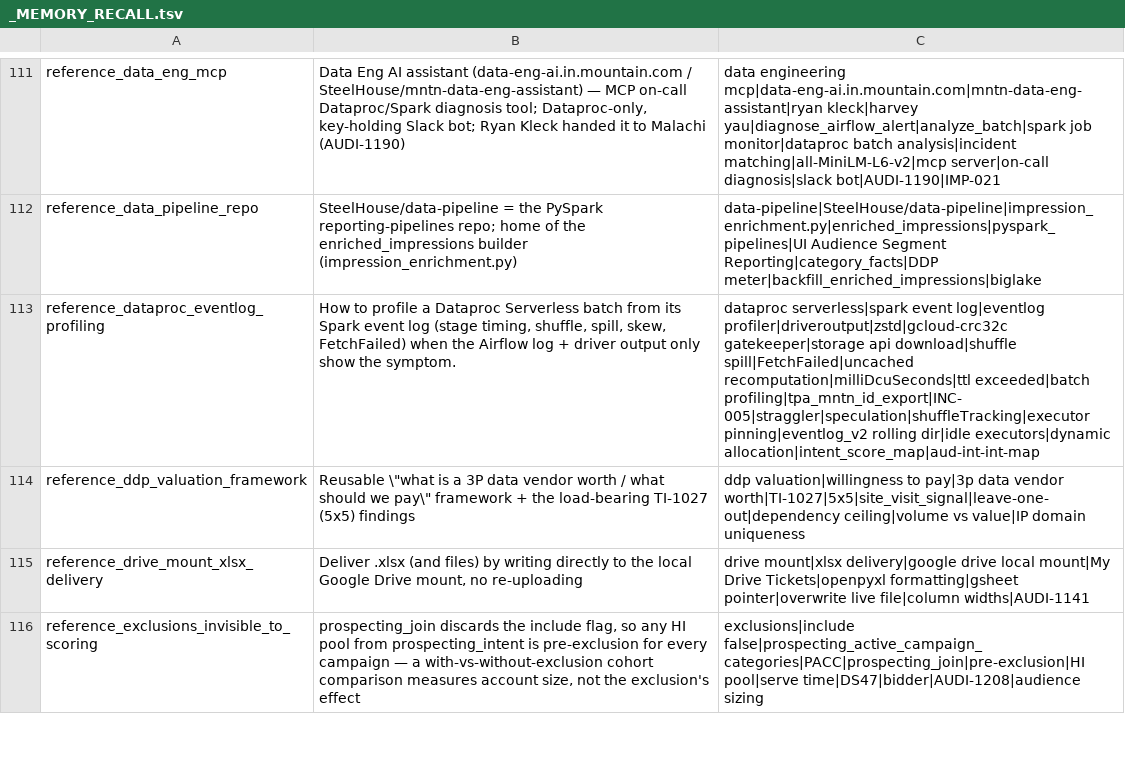
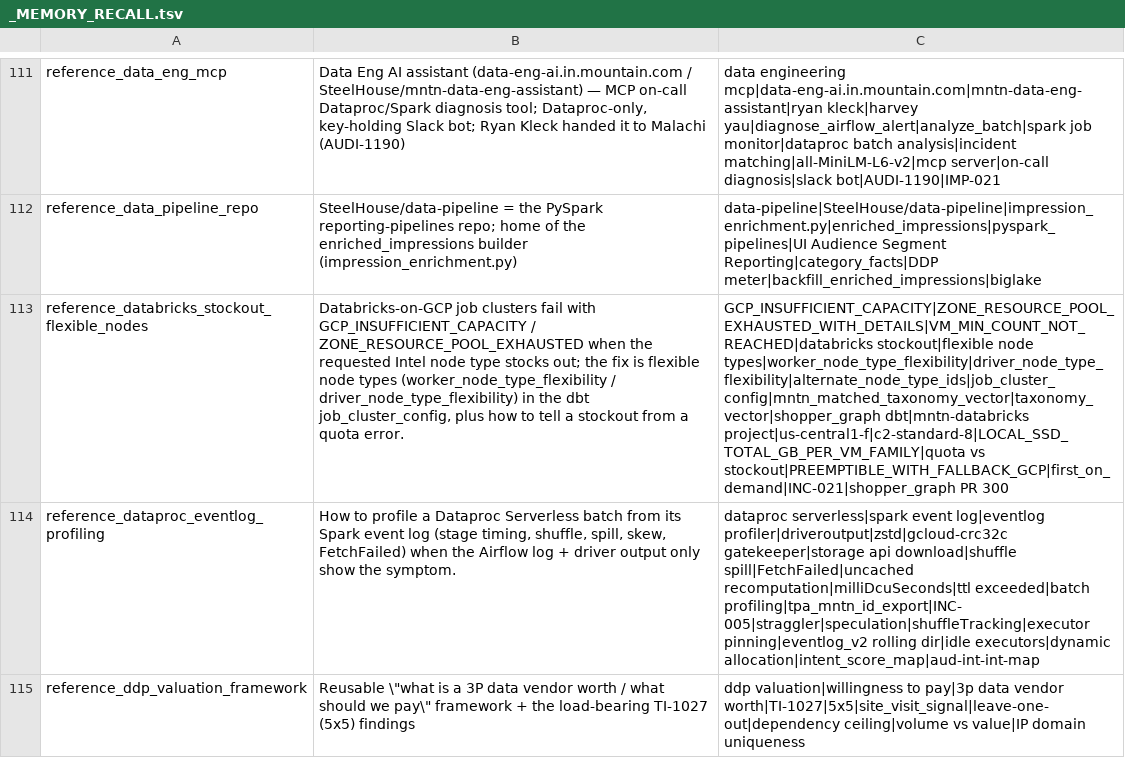
Before and after one commit to mdunn-mntn/malachi-workspace, a TSV file: knowledge/_MEMORY_RECALL.tsv, drawn as a sheet; only a part is shown, gaps mark what is left out; the shorter side is filled out with more unchanged rows; the diff names each change by its address in the sheet, - before the commit and + after, or states it on an @@ line.

Commit message:
on-call: INC-022 databricks stockout, flexible node types
taxonomy_vector failed 11 tries over 8 hours on a GCP stockout of
c2-standard-8, which blocked keyword_ddp_reporting two hops downstream.

- Stockout is not quota: another team's same-hour failure was a real
  quota cap, a different fault with a different owner.
- Dead ends recorded: zone_id was already auto, and backoff can't
  outlast an 8h shortage.
- Fix merged in shopper_graph 300; workspace toggle logged as IMP-046.

```diff
--- a/knowledge/_MEMORY_RECALL.tsv
+++ b/knowledge/_MEMORY_RECALL.tsv
+row 113: reference_databricks_stockout_flexible_nodes | Databricks-on-GCP job clusters fail with GCP_INSUFFICIENT_CAPACITY / ZONE_RESOURCE_POOL_EXHAUSTED when the requested Intel node type stocks out; the fix is flexible node types (worker_node_type_flexibility / driver_node_type_flexibility) in the dbt job_cluster_config, plus how to tell a stockout from a quota error. | GCP_INSUFFICIENT_CAPACITY|ZONE_RESOURCE_POOL_EXHAUSTED_WITH_DETAILS|VM_MIN_COUNT_NOT_REACHED|databricks stockout|flexible node types|worker_node_type_flexibility|driver_node_type_flexibility|alternate_node_type_ids|job_cluster_config|mntn_matched_taxonomy_vector|taxonomy_vector|shopper_graph dbt|mntn-databricks project|us-central1-f|c2-standard-8|LOCAL_SSD_TOTAL_GB_PER_VM_FAMILY|quota vs stockout|PREEMPTIBLE_WITH_FALLBACK_GCP|first_on_demand|INC-021|shopper_graph PR 300
```
Also changed, not shown: 7 other files.
